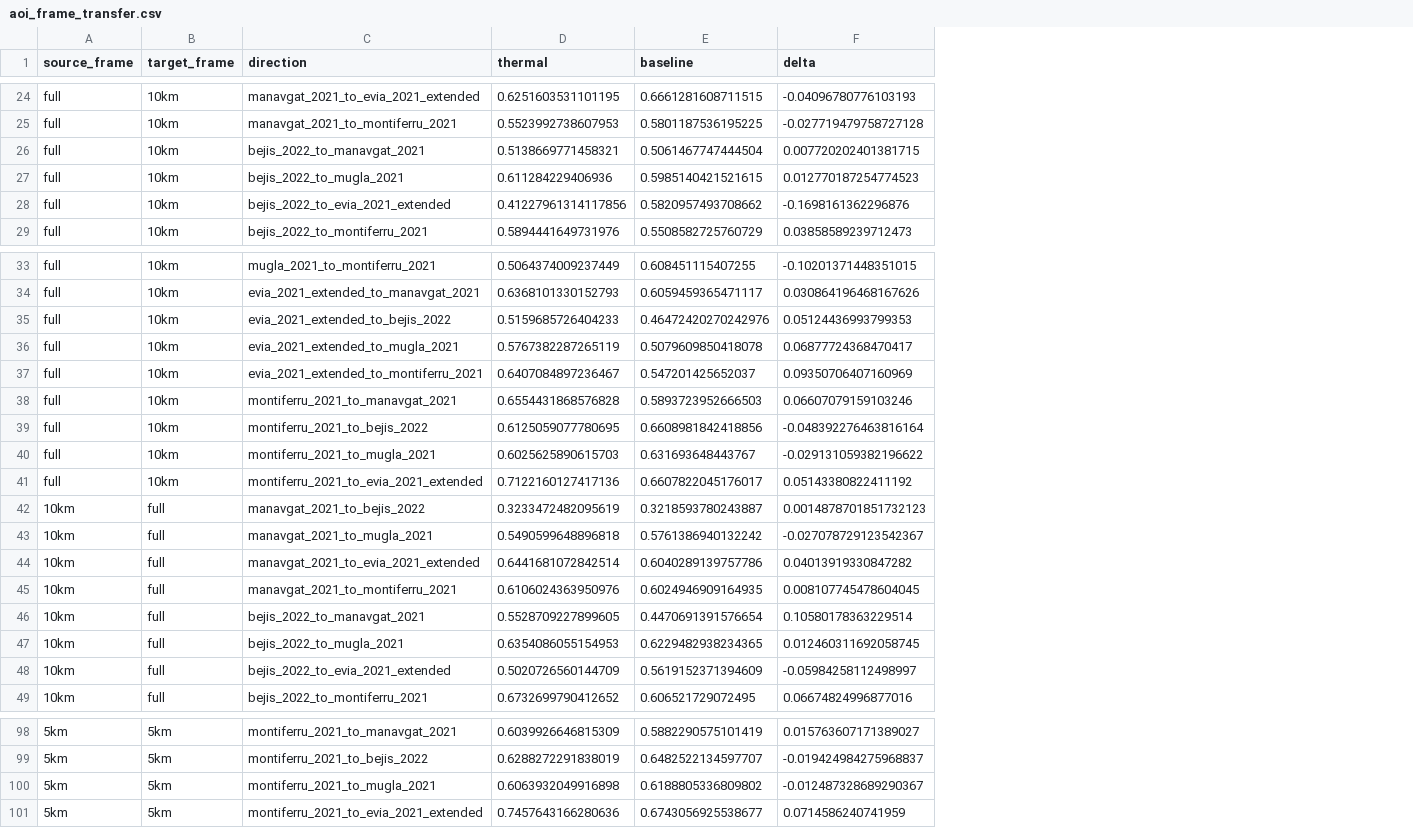
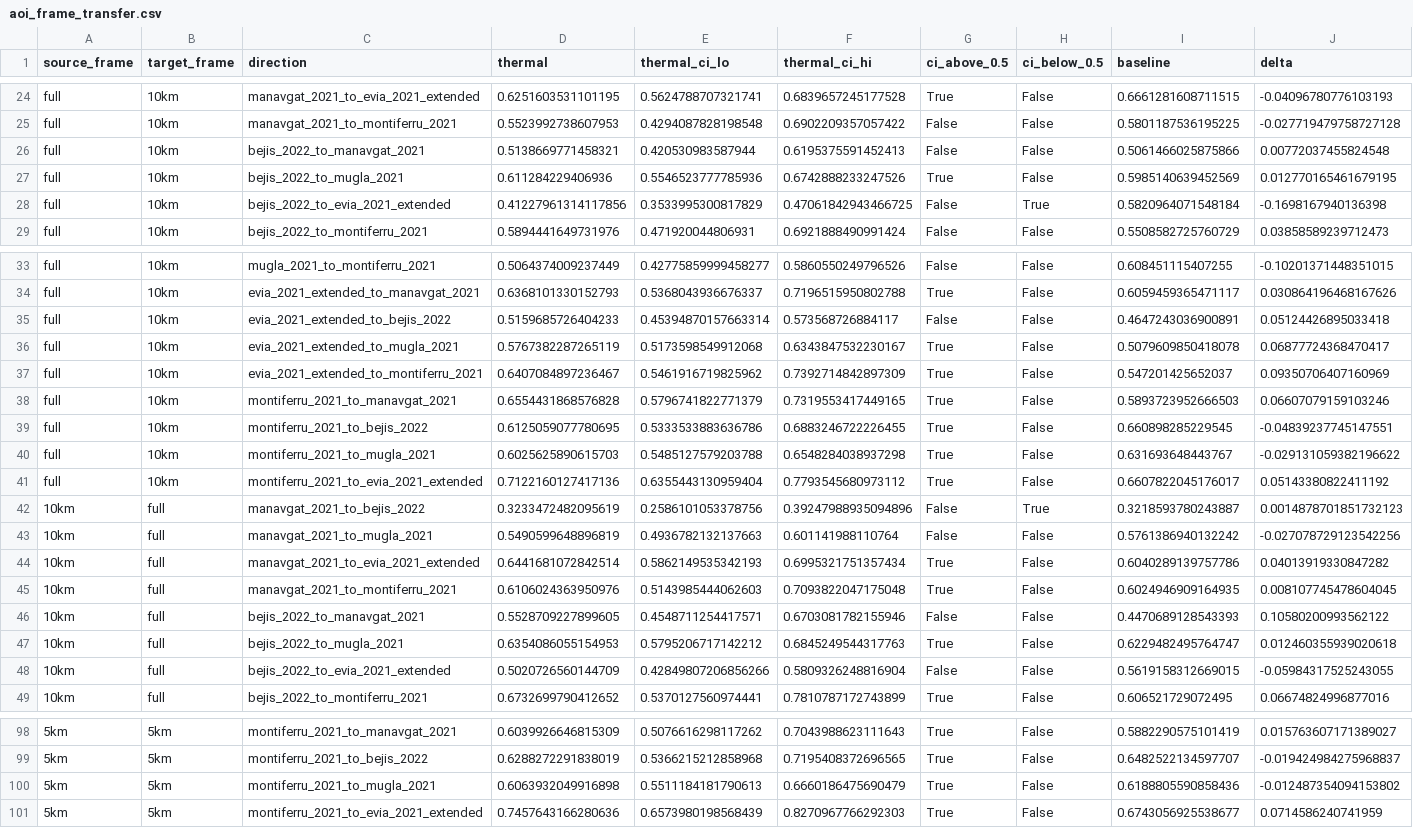
Before and after one commit to dryuemco/thermal-twin, a CSV file: paper/aoi_frame_transfer.csv, drawn as a sheet; only a part is shown, gaps mark what is left out; addresses are those after the commit; the diff covers the shown part only; the diff names each change by its address in the sheet, - before the commit and + after, or states it on an @@ line.

```diff
--- a/paper/aoi_frame_transfer.csv
+++ b/paper/aoi_frame_transfer.csv
+column E (thermal_ci_lo), rows 24-29: 0.5624788707321741 | 0.4294087828198548 | 0.420530983587944 | 0.5546523777785936 | 0.3533995300817829 | 0.471920044806931; rows 33-49: 0.42775859999458277 | 0.5368043936676337 | 0.45394870157663314 | 0.5173598549912068 | 0.5461916719825962 | 0.5796741822771379 | 0.5333533883636786 | 0.5485127579203788 | 0.6355443130959404 | 0.2586101053378756 | 0.4936782132137663 | 0.5862149535342193 | 0.5143985444062603 | 0.4548711254417571 | 0.5795206717142212 | 0.42849807206856266 | 0.5370127560974441; rows 98-101: 0.5076616298117262 | 0.5366215212858968 | 0.5511184181790613 | 0.6573980198568439
+column F (thermal_ci_hi), rows 24-29: 0.6839657245177528 | 0.6902209357057422 | 0.6195375591452413 | 0.6742888233247526 | 0.47061842943466725 | 0.6921888490991424; rows 33-49: 0.5860550249796526 | 0.7196515950802788 | 0.573568726884117 | 0.6343847532230167 | 0.7392714842897309 | 0.7319553417449165 | 0.6883246722226455 | 0.6548284038937298 | 0.7793545680973112 | 0.39247988935094896 | 0.601141988110764 | 0.6995321751357434 | 0.7093822047175048 | 0.6703081782155946 | 0.6845249544317763 | 0.5809326248816904 | 0.7810787172743899; rows 98-101: 0.7043988623111643 | 0.7195408372696565 | 0.6660186475690479 | 0.8270967766292303
+column G (ci_above_0.5), rows 24-29: True | False | False | True | False | False; rows 33-49: False | True | False | True | True | True | True | True | True | False | False | True | True | False | True | False | True; rows 98-101: all True
+column H (ci_below_0.5), rows 24-29: False | False | False | False | True | False; rows 33-49: False | False | False | False | False | False | False | False | False | True | False | False | False | False | False | False | False; rows 98-101: all False
-I26 (baseline): 0.5061467747444504
+I26 (baseline): 0.5061466025875866
-J26 (delta): 0.007720202401381715
+J26 (delta): 0.00772037455824548
-I27 (baseline): 0.5985140421521615
+I27 (baseline): 0.5985140639452569
-J27 (delta): 0.012770187254774523
+J27 (delta): 0.012770165461679195
-I28 (baseline): 0.5820957493708662
+I28 (baseline): 0.5820964071548184
-J28 (delta): -0.1698161362296876
+J28 (delta): -0.1698167940136398
-I35 (baseline): 0.46472420270242976
+I35 (baseline): 0.4647243036900891
-J35 (delta): 0.05124436993799353
+J35 (delta): 0.05124426895033418
-I39 (baseline): 0.6608981842418856
+I39 (baseline): 0.660898285229545
-J39 (delta): -0.048392276463816164
+J39 (delta): -0.04839237745147551
-D43 (thermal): 0.5490599648896818
+D43 (thermal): 0.5490599648896819
-J43 (delta): -0.027078729123542367
+J43 (delta): -0.027078729123542256
-I46 (baseline): 0.4470691391576654
+I46 (baseline): 0.4470689128543393
-J46 (delta): 0.10580178363229514
+J46 (delta): 0.10580200993562122
-I47 (baseline): 0.6229482938234365
+I47 (baseline): 0.6229482495764747
-J47 (delta): 0.012460311692058745
+J47 (delta): 0.012460355939020618
-I48 (baseline): 0.5619152371394609
+I48 (baseline): 0.5619158312669015
-J48 (delta): -0.05984258112498997
+J48 (delta): -0.05984317525243055
-I100 (baseline): 0.6188805336809802
+I100 (baseline): 0.6188805590858436
-J100 (delta): -0.012487328689290367
+J100 (delta): -0.012487354094153802
```
Also changed, not shown: 42 edited cells elsewhere in this file, 4 other files.
